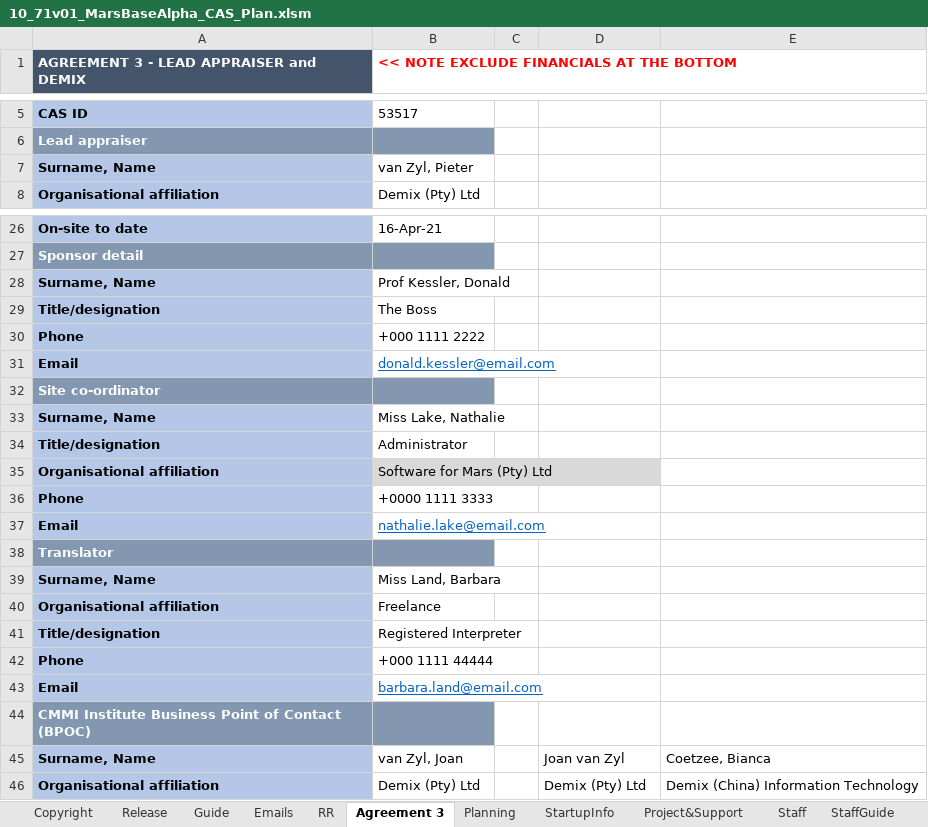
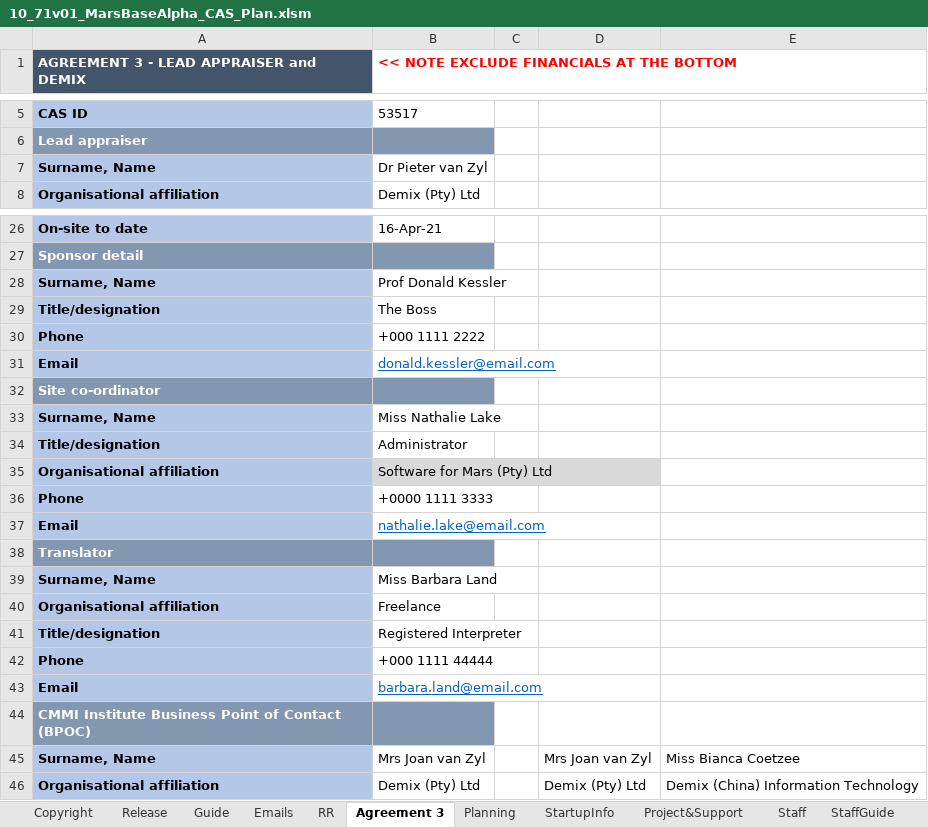
Before and after one commit to DemixTech/CMMITools, an Excel workbook: 2021-04-12to04-16 (A5) C53517 SoftMARS/10_71v01_MarsBaseAlpha_CAS_Plan.xlsm, sheet Agreement 3, drawn as a sheet; only a part is shown, gaps mark what is left out; values as stored, in another font and other column widths than the file's, no borders; conditional formats not drawn; the diff names each change by its address in the sheet, - before the commit and + after, or states it on an @@ line.

```diff
--- a/2021-04-12to04-16 (A5) C53517 SoftMARS/10_71v01_MarsBaseAlpha_CAS_Plan.xlsm (sheet Agreement 3)
+++ b/2021-04-12to04-16 (A5) C53517 SoftMARS/10_71v01_MarsBaseAlpha_CAS_Plan.xlsm (sheet Agreement 3)
-B7: van Zyl, Pieter
+B7: Dr Pieter van Zyl
-B28: Prof Kessler, Donald
+B28: Prof Donald Kessler
-B33: Miss Lake, Nathalie
+B33: Miss Nathalie Lake
-B39: Miss Land, Barbara
+B39: Miss Barbara Land
-B45: van Zyl, Joan
+B45: Mrs Joan van Zyl
-D45: Joan van Zyl
+D45: Mrs Joan van Zyl
-E45: Coetzee, Bianca
+E45: Miss Bianca Coetzee
```
Also changed, not shown: sheet Emails, sheet pptxLink1, sheet P1-Personnel, sheet StartupInfo, sheet pptxCover, sheet pptxLink6, 3 more sheets, charts or pictures, 2021-04-12to04-16 (A5) C53517 SoftMARS/00_Data_Reference.xlsm, 2 other files.
